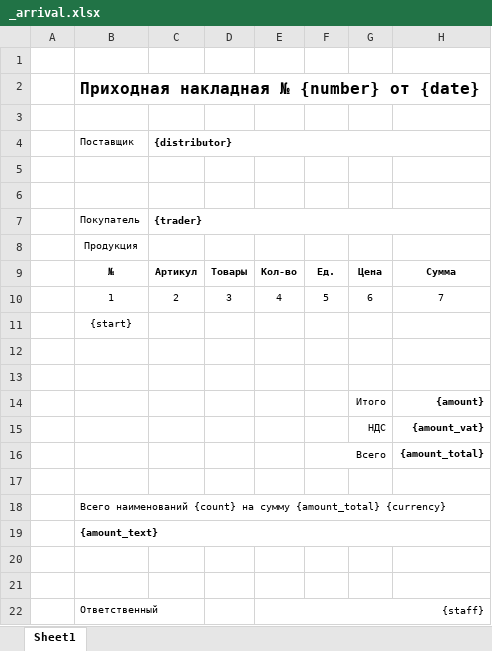
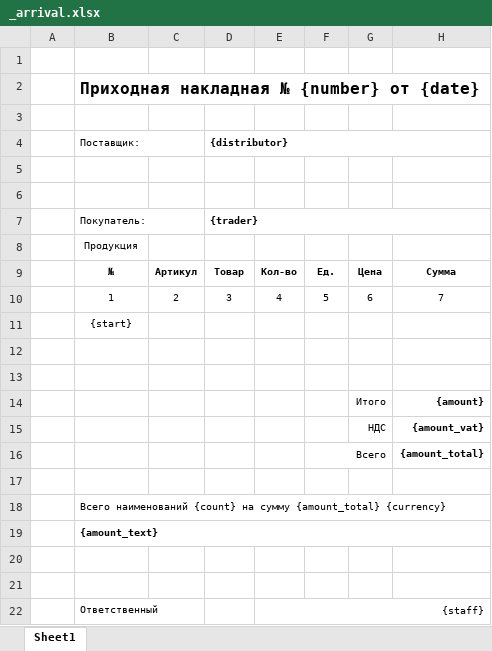
Before and after one commit to Roman-Moiseenko/nordihome, an Excel workbook: resources/template/accounting/_arrival.xlsx, sheet Sheet1, drawn as a sheet; values as stored, in another font and other column widths than the file's, no borders; removed rows and columns are numbered as before the commit, all else as after; the diff names each change by its address in the sheet, - before the commit and + after, or states it on an @@ line.

```diff
--- a/resources/template/accounting/_arrival.xlsx (sheet Sheet1)
+++ b/resources/template/accounting/_arrival.xlsx (sheet Sheet1)
-row 4:  | Поставщик | {distributor}
+row 4:  | Поставщик: |  | {distributor}
-row 7:  | Покупатель | {trader}
+row 7:  | Покупатель: |  | {trader}
-D9: Товары
+D9: Товар
```
Also changed, not shown: resources/template/accounting/_movement.xlsx, resources/template/accounting/_supply.xlsx, 37 other files.
